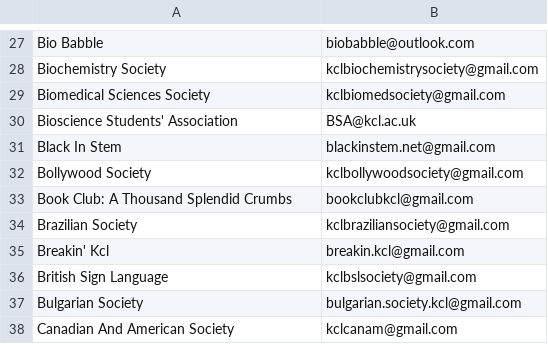
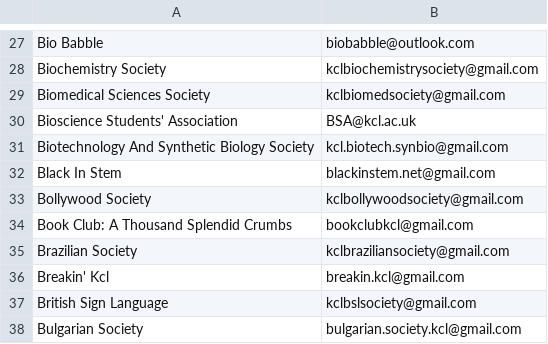
Before and after one commit to kcsoc/society-email-scrape, a CSV file: docs/output/kcl.csv, drawn as a sheet; only a part is shown, gaps mark what is left out; the shorter side is filled out with more unchanged rows; the diff names each change by its address in the sheet, - before the commit and + after, or states it on an @@ line.

```diff
--- a/docs/output/kcl.csv
+++ b/docs/output/kcl.csv
+row 31: Biotechnology And Synthetic Biology Society | kcl.biotech.synbio@gmail.com
```
Also changed, not shown: docs/output/aston.csv, docs/output/qmul.csv.
